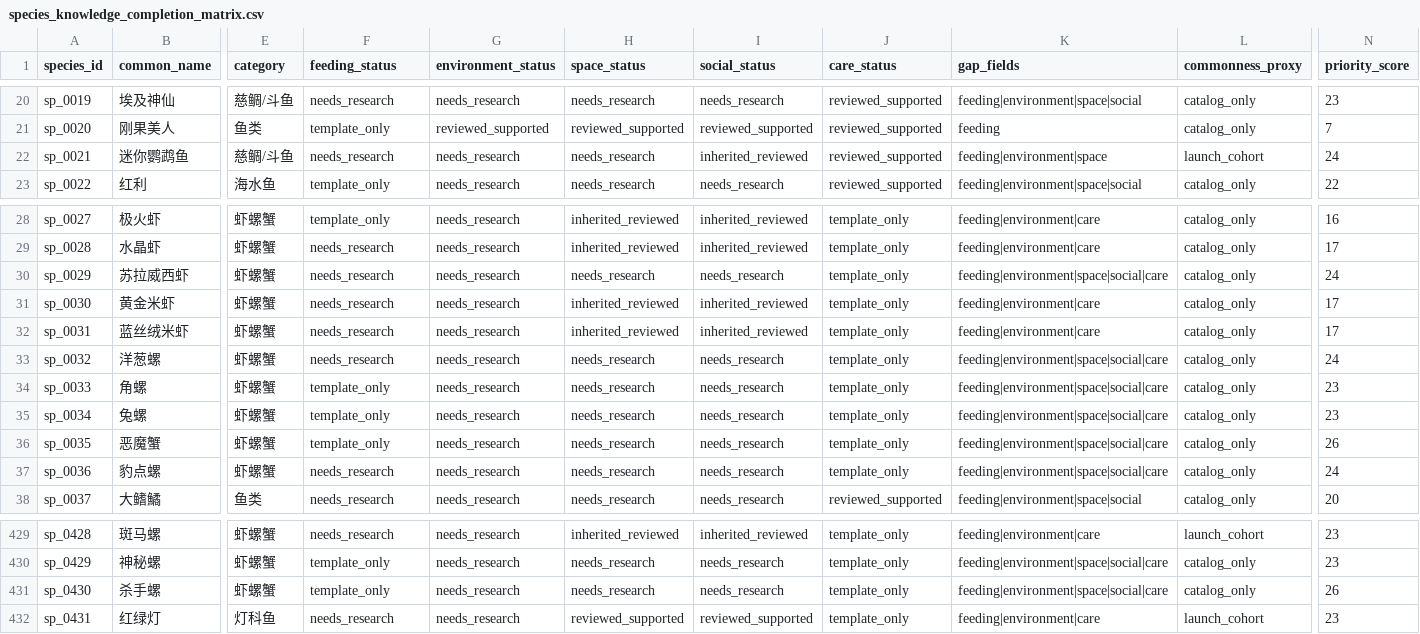
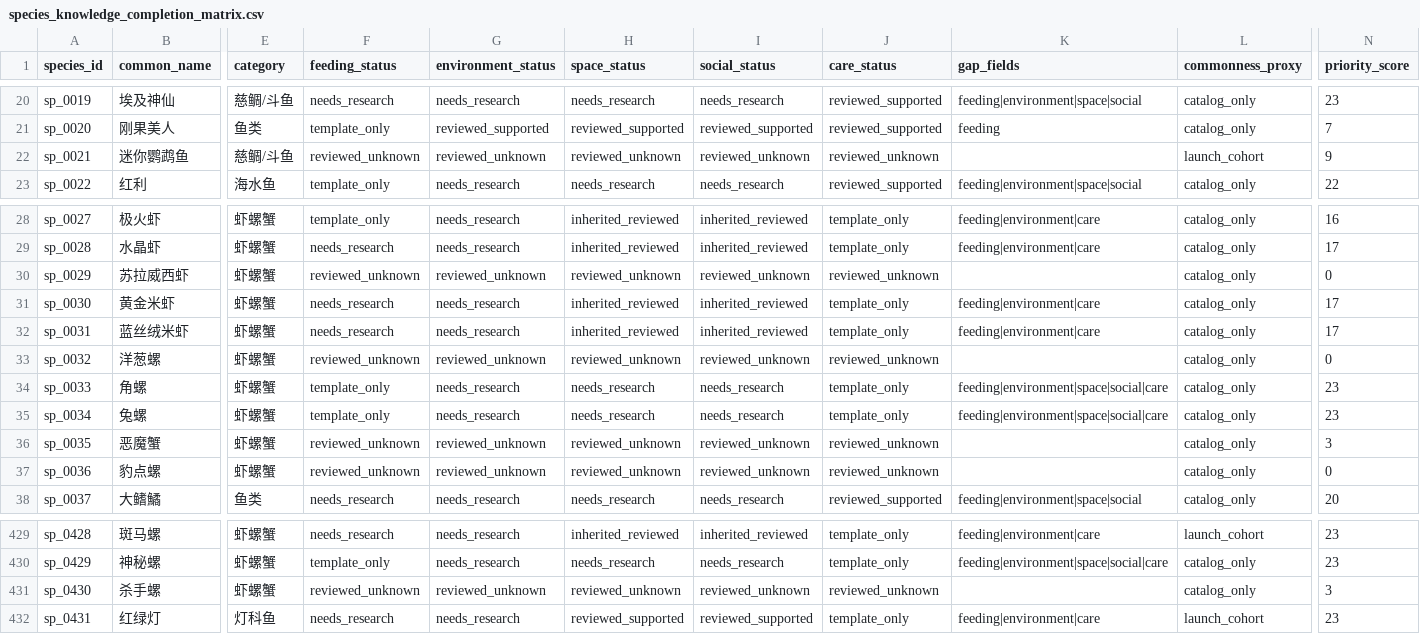
Before and after one commit to chusday97/aquaguide-tank-guide, a CSV file: docs/species_knowledge_completion_matrix.csv, drawn as a sheet; only a part is shown, gaps mark what is left out; the diff covers the shown part only; the diff names each change by its address in the sheet, - before the commit and + after, or states it on an @@ line.

```diff
--- a/docs/species_knowledge_completion_matrix.csv
+++ b/docs/species_knowledge_completion_matrix.csv
-F22 (feeding_status): needs_research
+F22 (feeding_status): reviewed_unknown
-G22 (environment_status): needs_research
+G22 (environment_status): reviewed_unknown
-H22 (space_status): needs_research
+H22 (space_status): reviewed_unknown
-I22 (social_status): inherited_reviewed
+I22 (social_status): reviewed_unknown
-J22 (care_status): reviewed_supported
+J22 (care_status): reviewed_unknown
-K22 (gap_fields): feeding|environment|space
+K22 (gap_fields): (empty)
-N22 (priority_score): 24
+N22 (priority_score): 9
-F30 (feeding_status): needs_research
+F30 (feeding_status): reviewed_unknown
-G30 (environment_status): needs_research
+G30 (environment_status): reviewed_unknown
-H30 (space_status): needs_research
+H30 (space_status): reviewed_unknown
-I30 (social_status): needs_research
+I30 (social_status): reviewed_unknown
-J30 (care_status): template_only
+J30 (care_status): reviewed_unknown
-K30 (gap_fields): feeding|environment|space|social|care
+K30 (gap_fields): (empty)
-N30 (priority_score): 24
+N30 (priority_score): 0
-F33 (feeding_status): needs_research
+F33 (feeding_status): reviewed_unknown
-G33 (environment_status): needs_research
+G33 (environment_status): reviewed_unknown
-H33 (space_status): needs_research
+H33 (space_status): reviewed_unknown
-I33 (social_status): needs_research
+I33 (social_status): reviewed_unknown
-J33 (care_status): template_only
+J33 (care_status): reviewed_unknown
-K33 (gap_fields): feeding|environment|space|social|care
+K33 (gap_fields): (empty)
-N33 (priority_score): 24
+N33 (priority_score): 0
-F36 (feeding_status): template_only
+F36 (feeding_status): reviewed_unknown
-G36:G37 (environment_status): needs_research
+G36:G37 (environment_status): reviewed_unknown
-H36:H37 (space_status): needs_research
+H36:H37 (space_status): reviewed_unknown
-I36:I37 (social_status): needs_research
+I36:I37 (social_status): reviewed_unknown
-J36:J37 (care_status): template_only
+J36:J37 (care_status): reviewed_unknown
-K36:K37 (gap_fields): feeding|environment|space|social|care
+K36:K37 (gap_fields): (empty)
-N36 (priority_score): 26
+N36 (priority_score): 3
-F37 (feeding_status): needs_research
+F37 (feeding_status): reviewed_unknown
-N37 (priority_score): 24
+N37 (priority_score): 0
-F431 (feeding_status): template_only
+F431 (feeding_status): reviewed_unknown
-G431 (environment_status): needs_research
+G431 (environment_status): reviewed_unknown
-H431 (space_status): needs_research
+H431 (space_status): reviewed_unknown
-I431 (social_status): needs_research
+I431 (social_status): reviewed_unknown
-J431 (care_status): template_only
+J431 (care_status): reviewed_unknown
-K431 (gap_fields): feeding|environment|space|social|care
+K431 (gap_fields): (empty)
-N431 (priority_score): 26
+N431 (priority_score): 3
```
Also changed, not shown: 28 edited cells elsewhere in this file, 12 other files.
